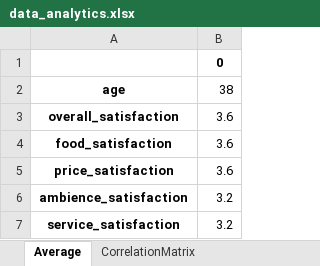
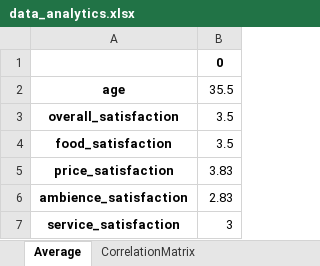
Before and after one commit to koseki3104/marketing_date, an Excel workbook: data_analytics.xlsx, sheet Average, drawn as a sheet; values as stored, in another font and other column widths than the file's, no borders; the diff names each change by its address in the sheet, - before the commit and + after, or states it on an @@ line.

```diff
--- a/data_analytics.xlsx (sheet Average)
+++ b/data_analytics.xlsx (sheet Average)
-B2: 38
+B2: 35.5
-B3:B4: 3.6
+B3:B4: 3.5
-B5: 3.6
+B5: 3.83
-B6: 3.2
+B6: 2.83
-B7: 3.2
+B7: 3
```
Also changed, not shown: sheet CorrelationMatrix, charts or pictures, 1 other file.
